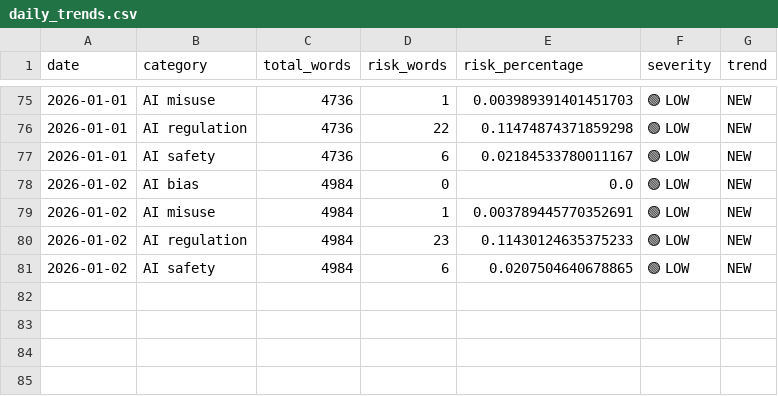
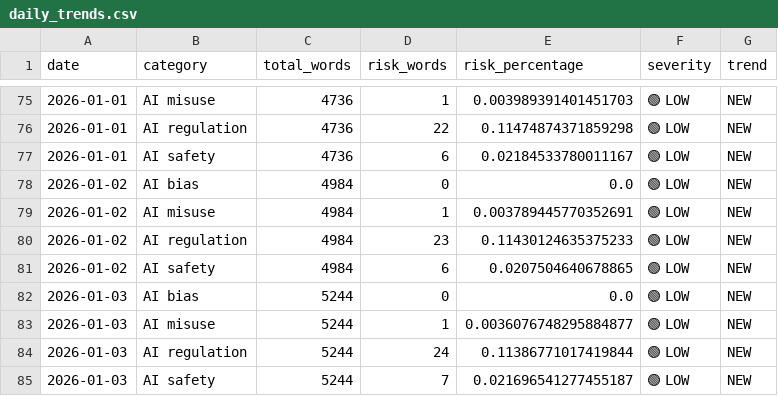
Before and after one commit to Vineeth2002/driftmonitor, a CSV file: data/history/daily/daily_trends.csv, drawn as a sheet; only a part is shown, gaps mark what is left out.

```diff
--- a/data/history/daily/daily_trends.csv
+++ b/data/history/daily/daily_trends.csv
@@ -81 +81,5 @@ date,category,total_words,risk_words,risk_percentage,severity,trend
 2026-01-02,AI safety,4984,6,0.0207504640678865,🟢 LOW,NEW
+2026-01-03,AI bias,5244,0,0.0,🟢 LOW,NEW
+2026-01-03,AI misuse,5244,1,0.0036076748295884877,🟢 LOW,NEW
+2026-01-03,AI regulation,5244,24,0.11386771017419844,🟢 LOW,NEW
+2026-01-03,AI safety,5244,7,0.021696541277455187,🟢 LOW,NEW
```
Also changed, not shown: data/history/monthly/monthly_trends.csv, data/history/quarterly/quarterly_trends.csv, 6 other files.
